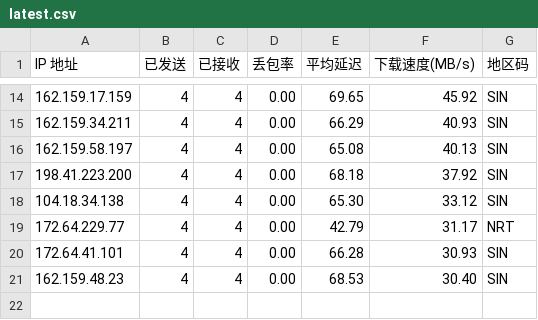
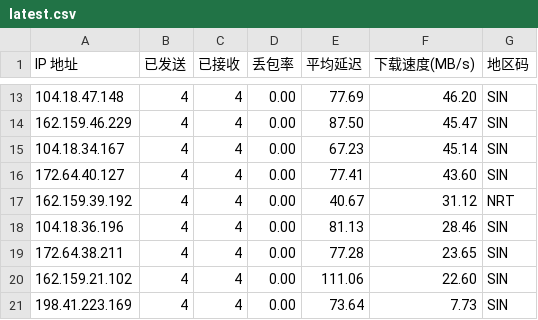
Before and after one commit to ahang39/router, a CSV file: latest.csv, drawn as a sheet; only a part is shown, gaps mark what is left out; the diff covers the shown part only.

```diff
--- a/latest.csv
+++ b/latest.csv
@@ -14,8 +13,9 @@ IP 地址,已发送,已接收,丢包率,平均延迟,下载速度(MB/s),地区
-162.159.17.159,4,4,0.00,69.65,45.92,SIN
-162.159.34.211,4,4,0.00,66.29,40.93,SIN
-162.159.58.197,4,4,0.00,65.08,40.13,SIN
-198.41.223.200,4,4,0.00,68.18,37.92,SIN
-104.18.34.138,4,4,0.00,65.30,33.12,SIN
-172.64.229.77,4,4,0.00,42.79,31.17,NRT
-172.64.41.101,4,4,0.00,66.28,30.93,SIN
-162.159.48.23,4,4,0.00,68.53,30.40,SIN
+104.18.47.148,4,4,0.00,77.69,46.20,SIN
+162.159.46.229,4,4,0.00,87.50,45.47,SIN
+104.18.34.167,4,4,0.00,67.23,45.14,SIN
+172.64.40.127,4,4,0.00,77.41,43.60,SIN
+162.159.39.192,4,4,0.00,40.67,31.12,NRT
+104.18.36.196,4,4,0.00,81.13,28.46,SIN
+172.64.38.211,4,4,0.00,77.28,23.65,SIN
+162.159.21.102,4,4,0.00,111.06,22.60,SIN
+198.41.223.169,4,4,0.00,73.64,7.73,SIN
```
Also changed, not shown: 2 added rows, 3 removed rows and 27 edited cells elsewhere in this file, 1 other file.
